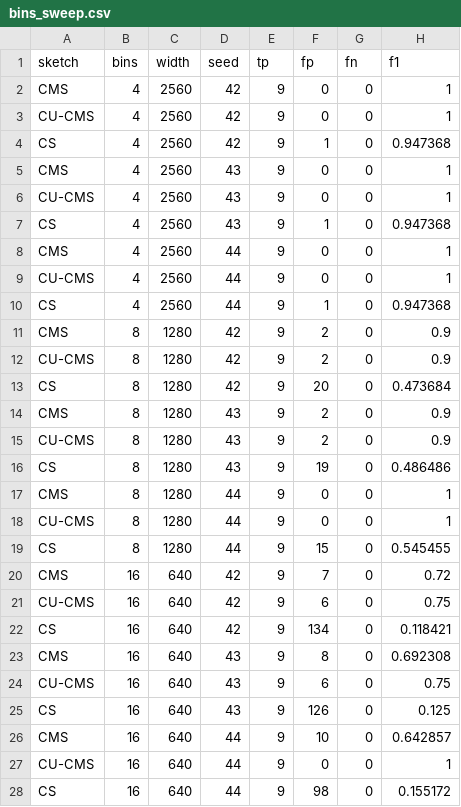
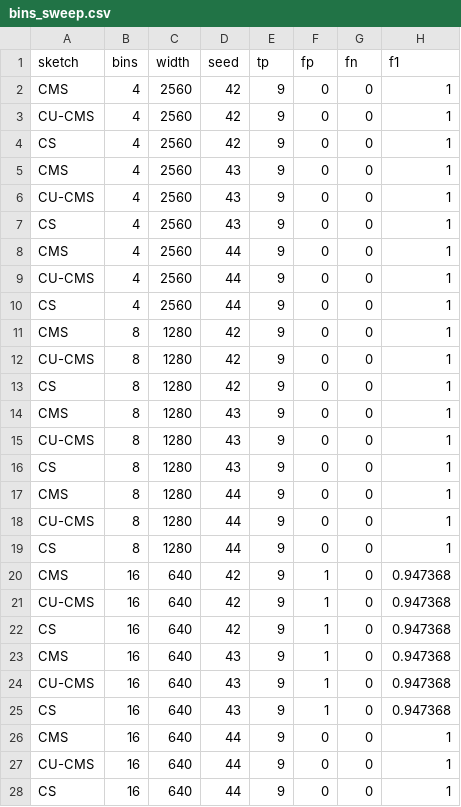
Before and after one commit to savs02/algoscwk2, a CSV file: outputs/evaluation/bins_sweep.csv, drawn as a sheet; only a part is shown; the diff covers the shown part only.

```diff
--- a/outputs/evaluation/bins_sweep.csv
+++ b/outputs/evaluation/bins_sweep.csv
@@ -3,26 +3,26 @@ CMS,4,2560,42,9,0,0,1
 CU-CMS,4,2560,42,9,0,0,1
-CS,4,2560,42,9,1,0,0.947368
+CS,4,2560,42,9,0,0,1
 CMS,4,2560,43,9,0,0,1
 CU-CMS,4,2560,43,9,0,0,1
-CS,4,2560,43,9,1,0,0.947368
+CS,4,2560,43,9,0,0,1
 CMS,4,2560,44,9,0,0,1
 CU-CMS,4,2560,44,9,0,0,1
-CS,4,2560,44,9,1,0,0.947368
-CMS,8,1280,42,9,2,0,0.9
-CU-CMS,8,1280,42,9,2,0,0.9
-CS,8,1280,42,9,20,0,0.473684
-CMS,8,1280,43,9,2,0,0.9
-CU-CMS,8,1280,43,9,2,0,0.9
-CS,8,1280,43,9,19,0,0.486486
+CS,4,2560,44,9,0,0,1
+CMS,8,1280,42,9,0,0,1
+CU-CMS,8,1280,42,9,0,0,1
+CS,8,1280,42,9,0,0,1
+CMS,8,1280,43,9,0,0,1
+CU-CMS,8,1280,43,9,0,0,1
+CS,8,1280,43,9,0,0,1
 CMS,8,1280,44,9,0,0,1
 CU-CMS,8,1280,44,9,0,0,1
-CS,8,1280,44,9,15,0,0.545455
-CMS,16,640,42,9,7,0,0.72
-CU-CMS,16,640,42,9,6,0,0.75
-CS,16,640,42,9,134,0,0.118421
-CMS,16,640,43,9,8,0,0.692308
-CU-CMS,16,640,43,9,6,0,0.75
-CS,16,640,43,9,126,0,0.125
-CMS,16,640,44,9,10,0,0.642857
+CS,8,1280,44,9,0,0,1
+CMS,16,640,42,9,1,0,0.947368
+CU-CMS,16,640,42,9,1,0,0.947368
+CS,16,640,42,9,1,0,0.947368
+CMS,16,640,43,9,1,0,0.947368
+CU-CMS,16,640,43,9,1,0,0.947368
+CS,16,640,43,9,1,0,0.947368
+CMS,16,640,44,9,0,0,1
 CU-CMS,16,640,44,9,0,0,1
-CS,16,640,44,9,98,0,0.155172
+CS,16,640,44,9,0,0,1
```
Also changed, not shown: 18 edited cells elsewhere in this file, outputs/evaluation/memory_sweep.csv, outputs/evaluation/sensitivity_sweep.csv, 26 other files.
